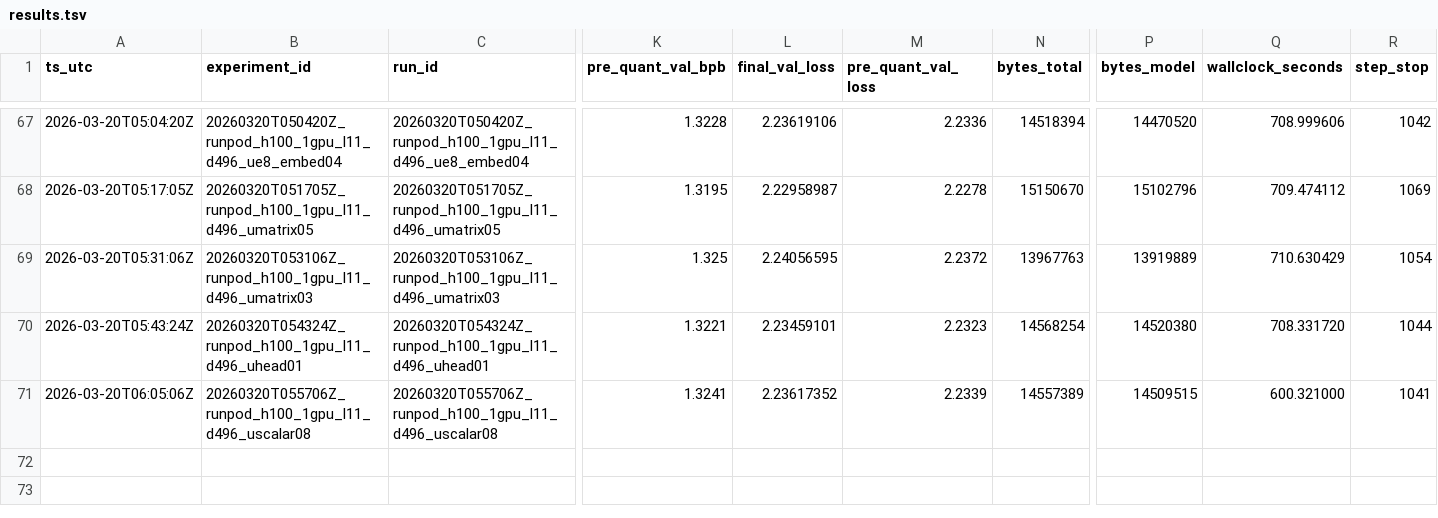
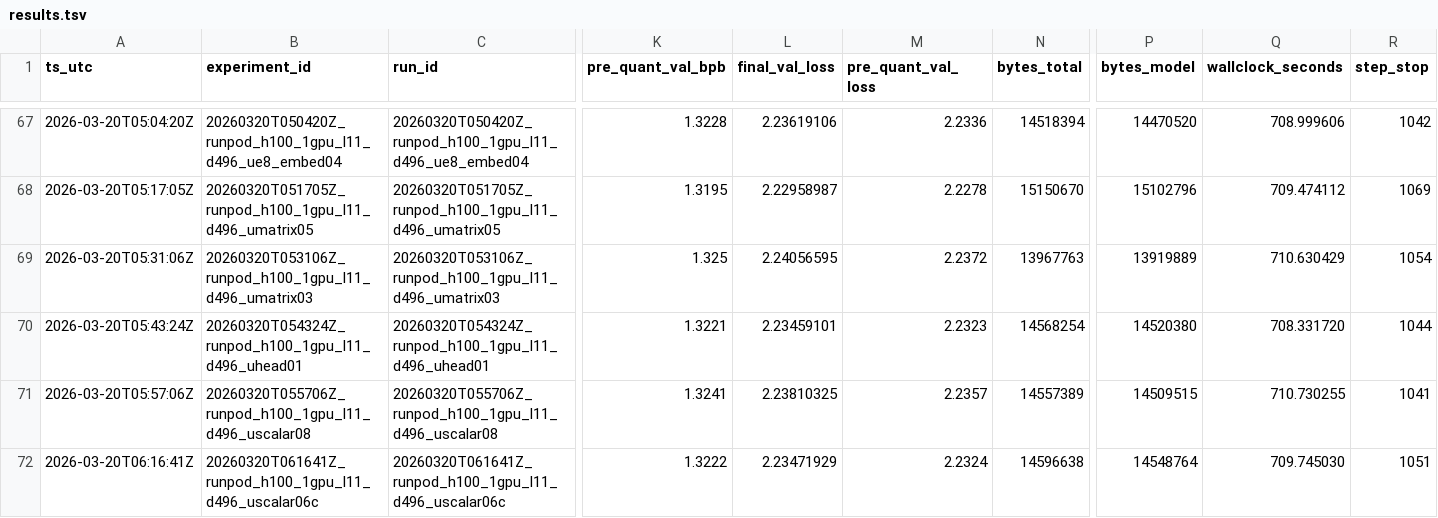
Before and after one commit to Hilo-Hilo/parameter-golf, a TSV file: results/results.tsv, drawn as a sheet; only a part is shown, gaps mark what is left out; rows hold the shown columns only; the diff names each change by its address in the sheet, - before the commit and + after, or states it on an @@ line.

Commit message:
Log RunPod SCALAR_LR=0.06 run and correct uscalar08 metadata

```diff
--- a/results/results.tsv
+++ b/results/results.tsv
-A71 (ts_utc): 2026-03-20T06:05:06Z
+A71 (ts_utc): 2026-03-20T05:57:06Z
-L71 (final_val_loss): 2.23617352
+L71 (final_val_loss): 2.23810325
-M71 (pre_quant_val_loss): 2.2339
+M71 (pre_quant_val_loss): 2.2357
-Q71 (wallclock_seconds): 600.321000
+Q71 (wallclock_seconds): 710.730255
+row 72: 2026-03-20T06:16:41Z | 20260320T061641Z_runpod_h100_1gpu_l11_d496_uscalar06c | 20260320T061641Z_runpod_h100_1gpu_l11_d496_uscalar06c | 1.3222 | 2.23471929 | 2.2324 | 14596638 | 14548764 | 709.745030 | 1051
```
Also changed, not shown: 1 other file.
